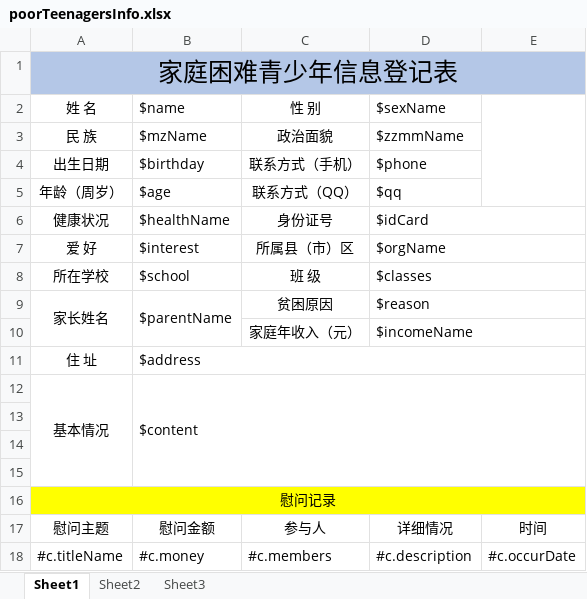
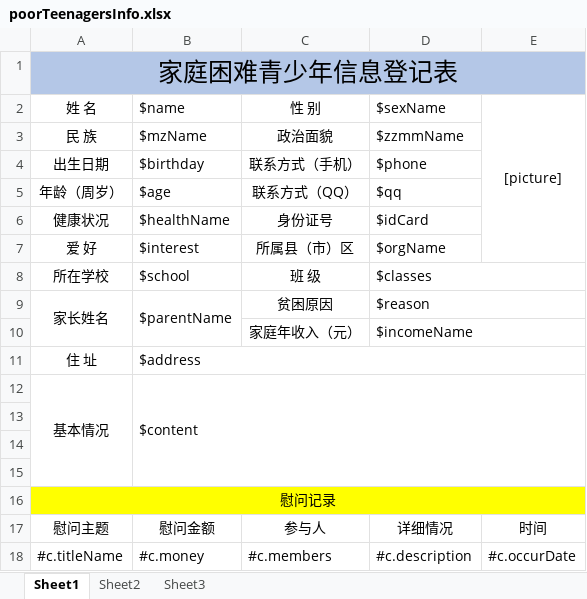
Before and after one commit to miles801/pkqn, an Excel workbook: eccrm-spec/spec-web/src/main/resources/poorTeenagersInfo.xlsx, sheet Sheet1, drawn as a sheet; values as stored, in another font and other column widths than the file's, no borders; the diff names each change by its address in the sheet, - before the commit and + after, or states it on an @@ line.

```diff
--- a/eccrm-spec/spec-web/src/main/resources/poorTeenagersInfo.xlsx (sheet Sheet1)
+++ b/eccrm-spec/spec-web/src/main/resources/poorTeenagersInfo.xlsx (sheet Sheet1)
-E2: (empty)
+E2: [picture]
-E2:E5 merged
+E2:E7 merged
-D6:E6 merged
-D7:E7 merged
```
Also changed, not shown: 2 other files.
